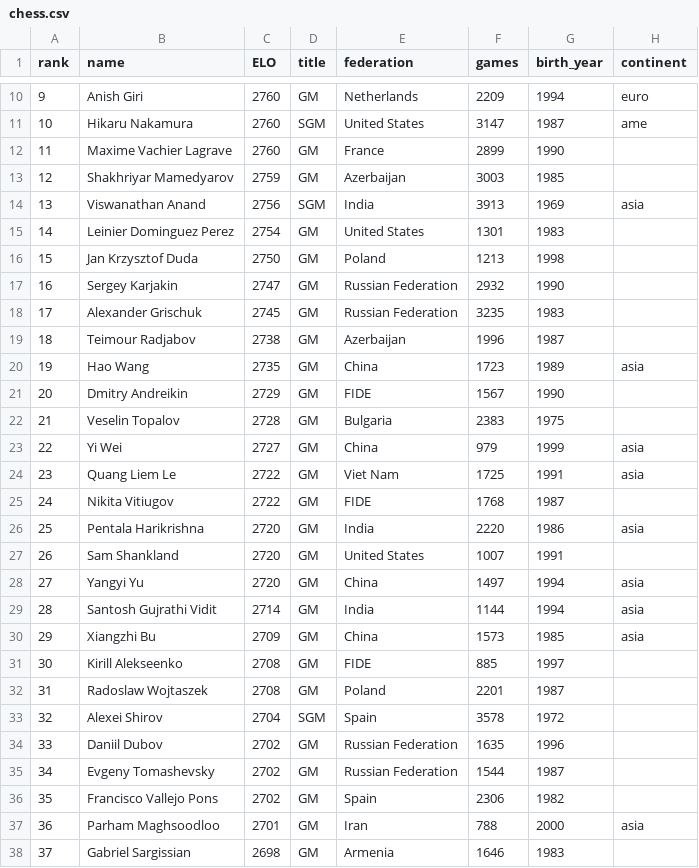
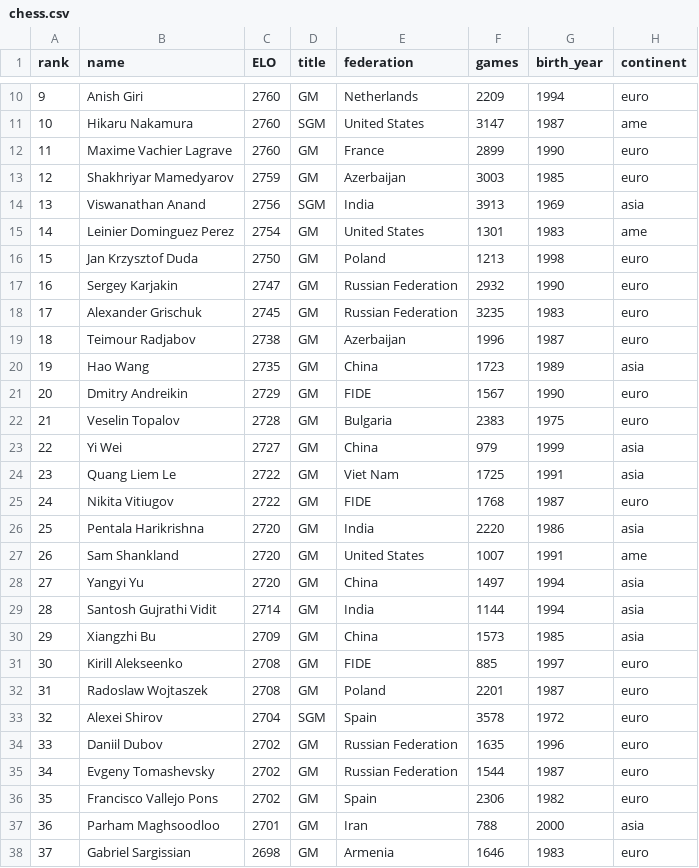
Before and after one commit to mcasber/analisis_chess, a CSV file: chess.csv, drawn as a sheet; only a part is shown, gaps mark what is left out; the diff covers the shown part only.

```diff
--- a/chess.csv
+++ b/chess.csv
@@ -11,18 +11,18 @@
 10,Hikaru Nakamura ,2760,SGM,United States ,3147,1987,ame
-11,Maxime Vachier Lagrave ,2760,GM,France ,2899,1990
-12,Shakhriyar Mamedyarov,2759,GM,Azerbaijan ,3003,1985
+11,Maxime Vachier Lagrave ,2760,GM,France ,2899,1990,euro
+12,Shakhriyar Mamedyarov,2759,GM,Azerbaijan ,3003,1985,euro
 13,Viswanathan Anand ,2756,SGM,India ,3913,1969,asia
-14,Leinier Dominguez Perez ,2754,GM,United States ,1301,1983
-15,Jan Krzysztof Duda ,2750,GM,Poland ,1213,1998
-16,Sergey Karjakin ,2747,GM,Russian Federation ,2932,1990
-17,Alexander Grischuk ,2745,GM,Russian Federation ,3235,1983
-18,Teimour Radjabov ,2738,GM,Azerbaijan ,1996,1987
+14,Leinier Dominguez Perez ,2754,GM,United States ,1301,1983,ame
+15,Jan Krzysztof Duda ,2750,GM,Poland ,1213,1998,euro
+16,Sergey Karjakin ,2747,GM,Russian Federation ,2932,1990,euro
+17,Alexander Grischuk ,2745,GM,Russian Federation ,3235,1983,euro
+18,Teimour Radjabov ,2738,GM,Azerbaijan ,1996,1987,euro
 19,Hao Wang ,2735,GM,China ,1723,1989,asia
-20,Dmitry Andreikin ,2729,GM,FIDE ,1567,1990
-21,Veselin Topalov ,2728,GM,Bulgaria ,2383,1975
+20,Dmitry Andreikin ,2729,GM,FIDE ,1567,1990,euro
+21,Veselin Topalov ,2728,GM,Bulgaria ,2383,1975,euro
 22,Yi Wei ,2727,GM,China ,979,1999,asia
 23,Quang Liem Le,2722,GM,Viet Nam ,1725,1991,asia
-24,Nikita Vitiugov ,2722,GM,FIDE ,1768,1987
+24,Nikita Vitiugov ,2722,GM,FIDE ,1768,1987,euro
 25,Pentala Harikrishna ,2720,GM,India ,2220,1986,asia
-26,Sam Shankland ,2720,GM,United States ,1007,1991
+26,Sam Shankland ,2720,GM,United States ,1007,1991,ame
 27,Yangyi Yu ,2720,GM,China ,1497,1994,asia
@@ -30,9 +30,9 @@
 29,Xiangzhi Bu ,2709,GM,China ,1573,1985,asia
-30,Kirill Alekseenko ,2708,GM,FIDE ,885,1997
-31,Radoslaw Wojtaszek ,2708,GM,Poland ,2201,1987
-32,Alexei Shirov ,2704,SGM,Spain ,3578,1972
-33,Daniil Dubov ,2702,GM,Russian Federation ,1635,1996
-34,Evgeny Tomashevsky ,2702,GM,Russian Federation ,1544,1987
-35,Francisco Vallejo Pons ,2702,GM,Spain ,2306,1982
+30,Kirill Alekseenko ,2708,GM,FIDE ,885,1997,euro
+31,Radoslaw Wojtaszek ,2708,GM,Poland ,2201,1987,euro
+32,Alexei Shirov ,2704,SGM,Spain ,3578,1972,euro
+33,Daniil Dubov ,2702,GM,Russian Federation ,1635,1996,euro
+34,Evgeny Tomashevsky ,2702,GM,Russian Federation ,1544,1987,euro
+35,Francisco Vallejo Pons ,2702,GM,Spain ,2306,1982,euro
 36,Parham Maghsoodloo ,2701,GM,Iran ,788,2000,asia
-37,Gabriel Sargissian ,2698,GM,Armenia ,1646,1983
+37,Gabriel Sargissian ,2698,GM,Armenia ,1646,1983,euro
```
Also changed, not shown: 98 edited cells elsewhere in this file, 6 other files.
